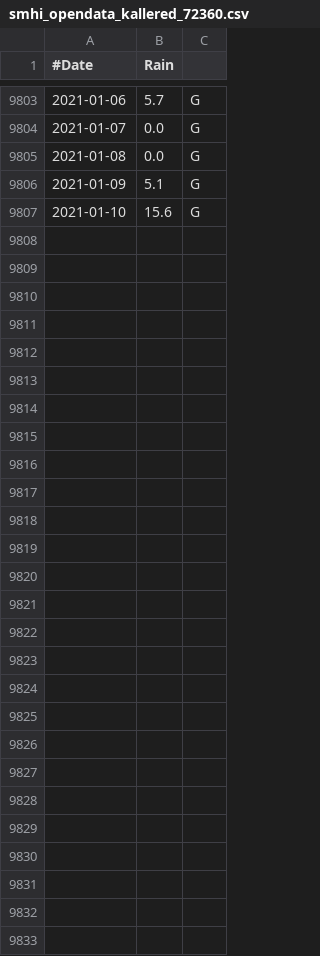
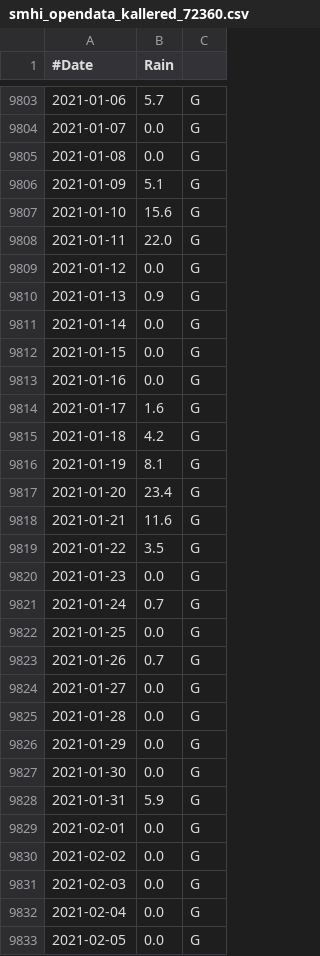
Before and after one commit to fredrikbondesson/fredrikbondesson.github.io, a CSV file: smhi_opendata_kallered_72360.csv, drawn as a sheet; only a part is shown, gaps mark what is left out.

Commit message:
Data update, add abroo wind data

```diff
--- a/smhi_opendata_kallered_72360.csv
+++ b/smhi_opendata_kallered_72360.csv
@@ -9807 +9807,27 @@
 2021-01-10,15.6,G
+2021-01-11,22.0,G
+2021-01-12,0.0,G
+2021-01-13,0.9,G
+2021-01-14,0.0,G
+2021-01-15,0.0,G
+2021-01-16,0.0,G
+2021-01-17,1.6,G
+2021-01-18,4.2,G
+2021-01-19,8.1,G
+2021-01-20,23.4,G
+2021-01-21,11.6,G
+2021-01-22,3.5,G
+2021-01-23,0.0,G
+2021-01-24,0.7,G
+2021-01-25,0.0,G
+2021-01-26,0.7,G
+2021-01-27,0.0,G
+2021-01-28,0.0,G
+2021-01-29,0.0,G
+2021-01-30,0.0,G
+2021-01-31,5.9,G
+2021-02-01,0.0,G
+2021-02-02,0.0,G
+2021-02-03,0.0,G
+2021-02-04,0.0,G
+2021-02-05,0.0,G
```
Also changed, not shown: 1527818655.csv, data.csv, 18 other files.
